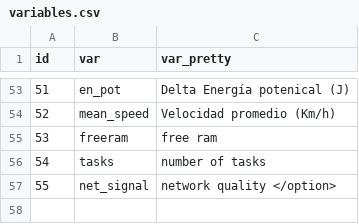
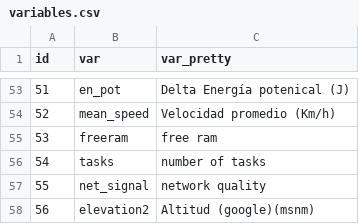
Before and after one commit to sechava4/monitoreogrid, a CSV file: app/variables.csv, drawn as a sheet; only a part is shown, gaps mark what is left out.

Commit message:
google altitude

```diff
--- a/app/variables.csv
+++ b/app/variables.csv
@@ -56,2 +56,3 @@ id,var,var_pretty
 54,tasks,number of tasks
-55,net_signal,network quality </option>
+55,net_signal,network quality
+56,elevation2,Altitud (google)(msnm)
```
Also changed, not shown: 7 other files.
